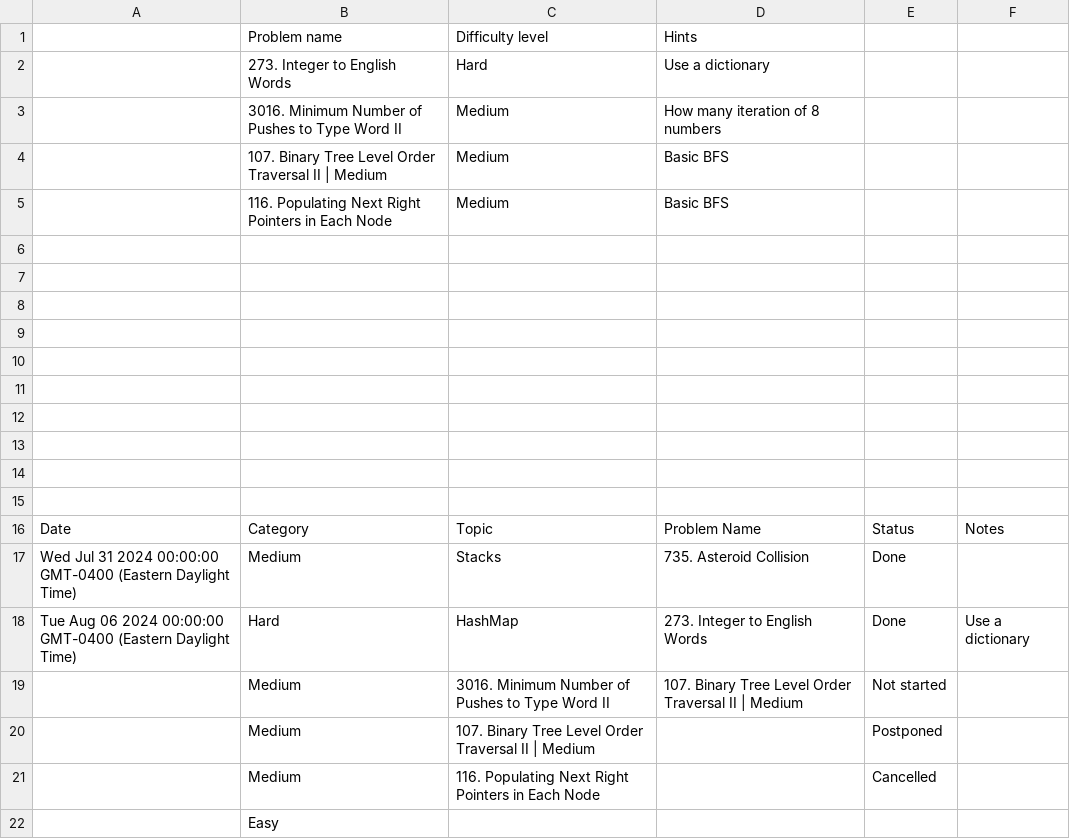
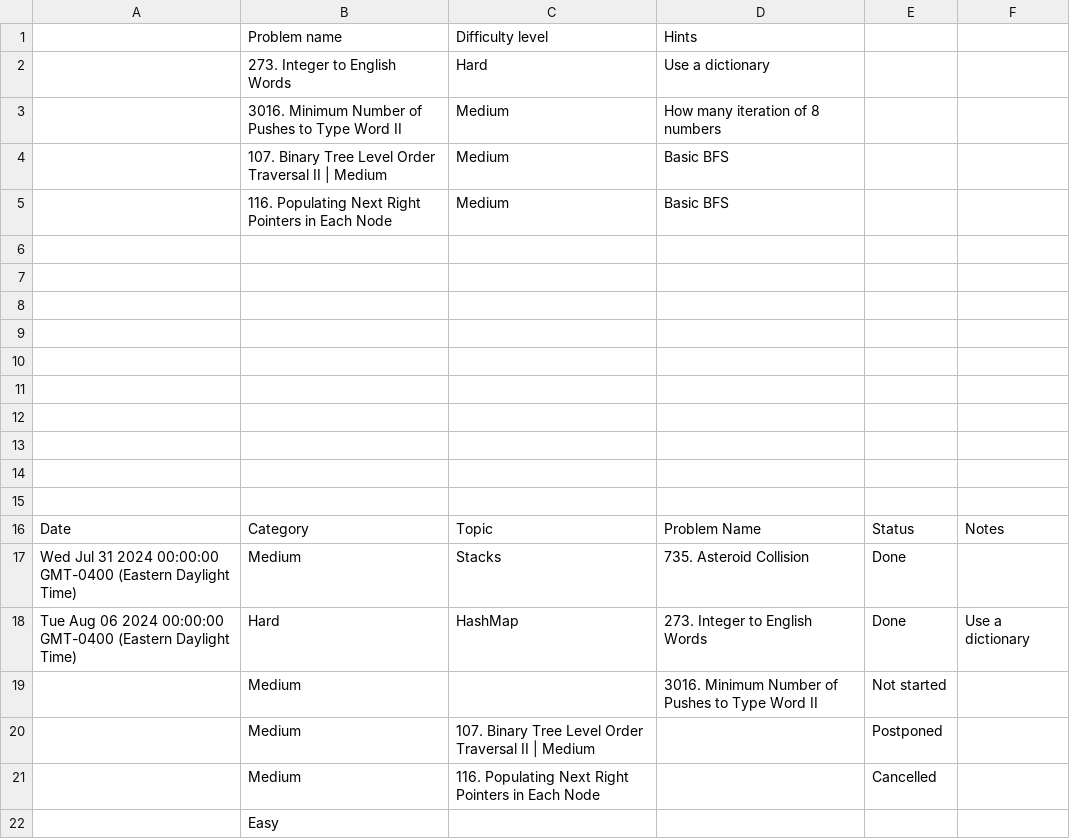
Before and after one commit to kamranbadirov/LeetCode, a CSV file: Leetcode_Problems.csv, drawn as a sheet.

Commit message:
Auto-sync from Google Sheets

```diff
--- a/Leetcode_Problems.csv
+++ b/Leetcode_Problems.csv
@@ -18,3 +18,3 @@ Wed Jul 31 2024 00:00:00 GMT-0400 (Eastern Daylight Time),Medium,Stacks,735. Ast
 Tue Aug 06 2024 00:00:00 GMT-0400 (Eastern Daylight Time),Hard,HashMap,273. Integer to English Words,Done,Use a dictionary
-,Medium,3016. Minimum Number of Pushes to Type Word II,107. Binary Tree Level Order Traversal II | Medium,Not started,
+,Medium,,3016. Minimum Number of Pushes to Type Word II,Not started,
 ,Medium,107. Binary Tree Level Order Traversal II | Medium,,Postponed,
```
